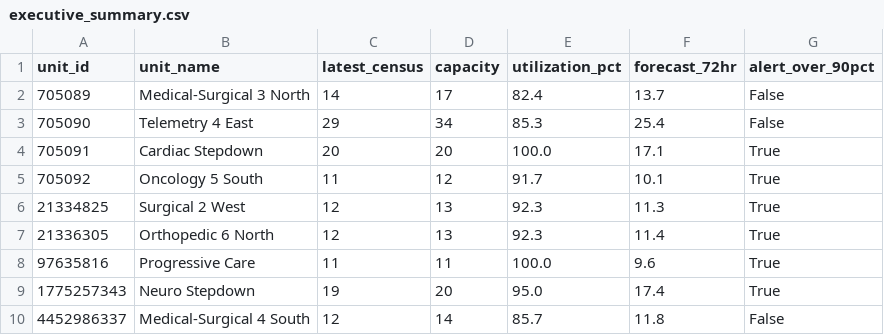
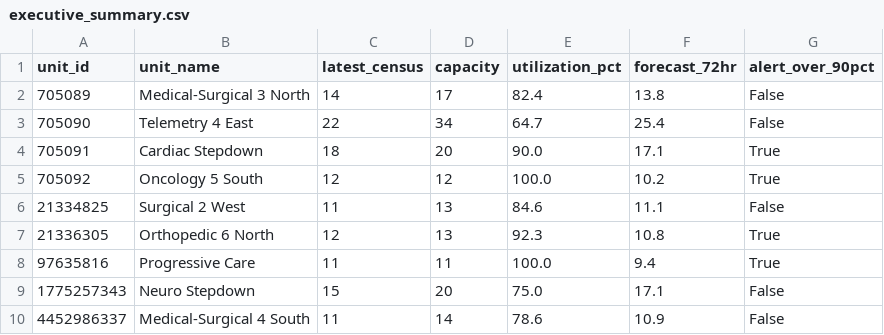
Before and after one commit to joshquigs11093/Nurse_Unit_Census_Prediction, a CSV file: outputs/tableau/executive_summary.csv, drawn as a sheet.

```diff
--- a/outputs/tableau/executive_summary.csv
+++ b/outputs/tableau/executive_summary.csv
@@ -1,10 +1,10 @@
 unit_id,unit_name,latest_census,capacity,utilization_pct,forecast_72hr,alert_over_90pct
-705089,Medical-Surgical 3 North,14,17,82.4,13.7,False
-705090,Telemetry 4 East,29,34,85.3,25.4,False
-705091,Cardiac Stepdown,20,20,100.0,17.1,True
-705092,Oncology 5 South,11,12,91.7,10.1,True
-21334825,Surgical 2 West,12,13,92.3,11.3,True
-21336305,Orthopedic 6 North,12,13,92.3,11.4,True
-97635816,Progressive Care,11,11,100.0,9.6,True
-1775257343,Neuro Stepdown,19,20,95.0,17.4,True
-4452986337,Medical-Surgical 4 South,12,14,85.7,11.8,False
+705089,Medical-Surgical 3 North,14,17,82.4,13.8,False
+705090,Telemetry 4 East,22,34,64.7,25.4,False
+705091,Cardiac Stepdown,18,20,90.0,17.1,True
+705092,Oncology 5 South,12,12,100.0,10.2,True
+21334825,Surgical 2 West,11,13,84.6,11.1,False
+21336305,Orthopedic 6 North,12,13,92.3,10.8,True
+97635816,Progressive Care,11,11,100.0,9.4,True
+1775257343,Neuro Stepdown,15,20,75.0,17.1,False
+4452986337,Medical-Surgical 4 South,11,14,78.6,10.9,False
```
Also changed, not shown: outputs/tableau/drift_history.csv, outputs/tableau/forecast_predictions.csv, 5 other files.
